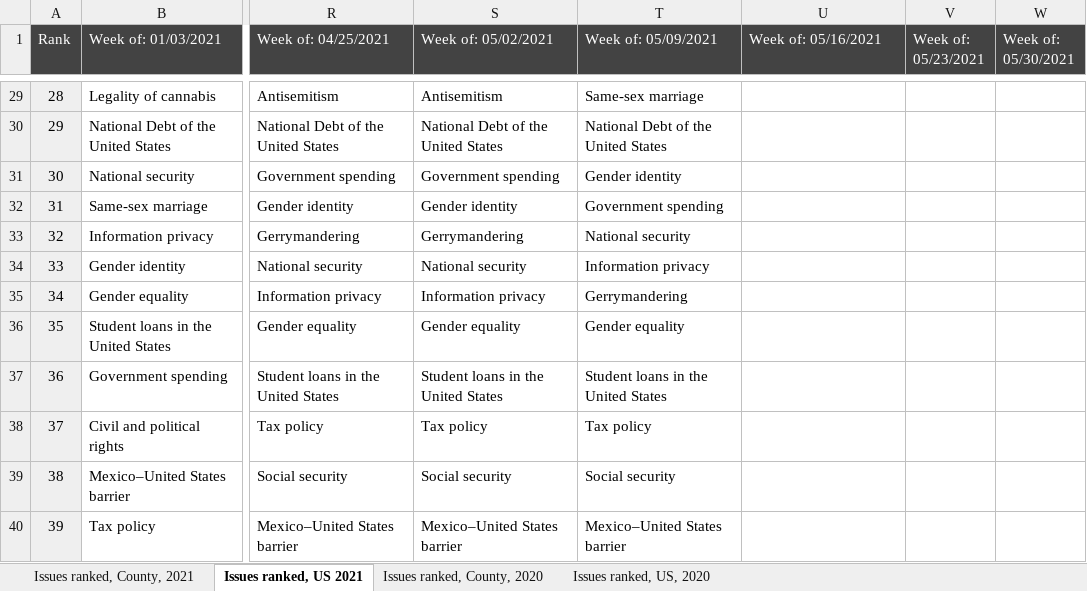
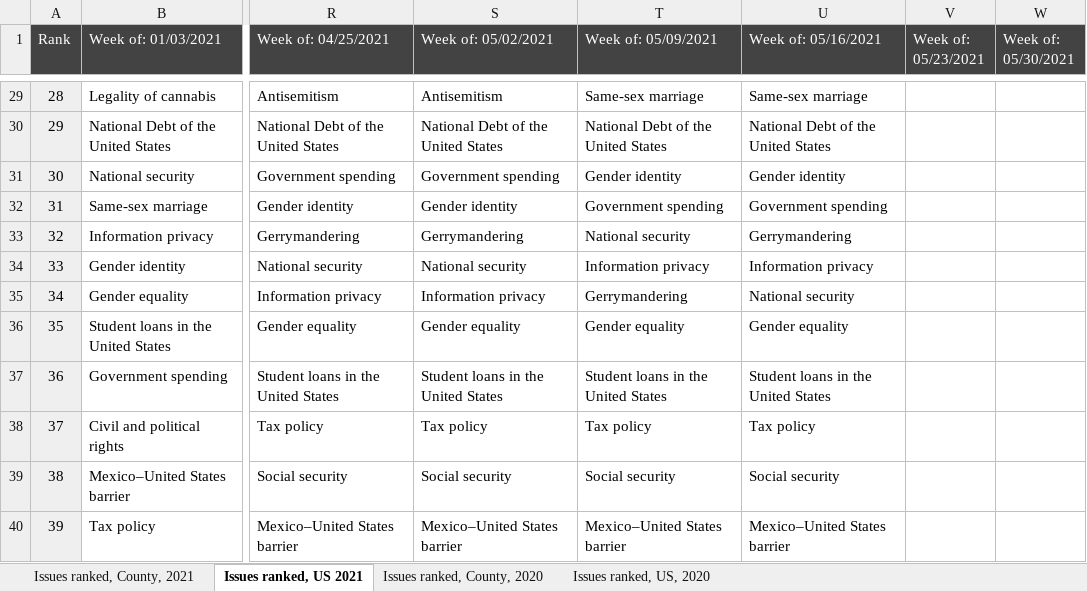
Before and after one commit to GoogleTrends/data, an Excel workbook: US_weeklyPoliticalIssues.xlsx, sheet Issues ranked, US 2021, drawn as a sheet; only a part is shown, gaps mark what is left out; values as stored, in another font and other column widths than the file's, no borders; charts and pictures not drawn; the diff covers the shown part only; the diff names each change by its address in the sheet, - before the commit and + after, or states it on an @@ line.

```diff
--- a/US_weeklyPoliticalIssues.xlsx (sheet Issues ranked, US 2021)
+++ b/US_weeklyPoliticalIssues.xlsx (sheet Issues ranked, US 2021)
-U29 (Week of: 05/16/2021): (empty)
+U29 (Week of: 05/16/2021): Same-sex marriage
-U30 (Week of: 05/16/2021): (empty)
+U30 (Week of: 05/16/2021): National Debt of the United States
-U31 (Week of: 05/16/2021): (empty)
+U31 (Week of: 05/16/2021): Gender identity
-U32 (Week of: 05/16/2021): (empty)
+U32 (Week of: 05/16/2021): Government spending
-U33 (Week of: 05/16/2021): (empty)
+U33 (Week of: 05/16/2021): Gerrymandering
-U34 (Week of: 05/16/2021): (empty)
+U34 (Week of: 05/16/2021): Information privacy
-U35 (Week of: 05/16/2021): (empty)
+U35 (Week of: 05/16/2021): National security
-U36 (Week of: 05/16/2021): (empty)
+U36 (Week of: 05/16/2021): Gender equality
-U37 (Week of: 05/16/2021): (empty)
+U37 (Week of: 05/16/2021): Student loans in the United States
-U38 (Week of: 05/16/2021): (empty)
+U38 (Week of: 05/16/2021): Tax policy
-U39 (Week of: 05/16/2021): (empty)
+U39 (Week of: 05/16/2021): Social security
-U40 (Week of: 05/16/2021): (empty)
+U40 (Week of: 05/16/2021): Mexico–United States barrier
```
Also changed, not shown: 27 edited cells elsewhere in this sheet, sheet Issues ranked, County, 2021.
